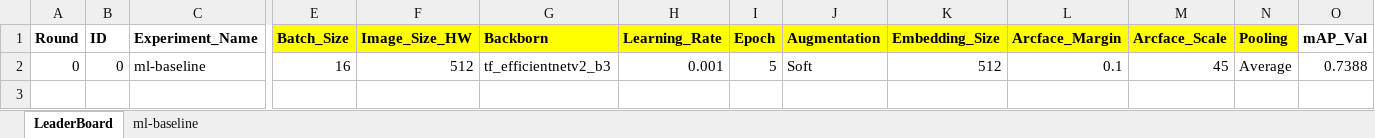
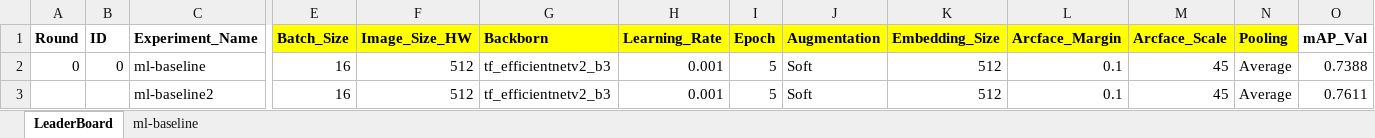
Before and after one commit to yukismd/DL_for_ImageData_and_Finetuning, an Excel workbook: metric_learning_bicycle/experiments_ml.xlsx, sheet LeaderBoard, drawn as a sheet; only a part is shown, gaps mark what is left out; values as stored, in another font and other column widths than the file's, no borders; rows hold the shown columns only; the diff names each change by its address in the sheet, - before the commit and + after, or states it on an @@ line.

```diff
--- a/metric_learning_bicycle/experiments_ml.xlsx (sheet LeaderBoard)
+++ b/metric_learning_bicycle/experiments_ml.xlsx (sheet LeaderBoard)
+row 3:  |  | ml-baseline2 | 16 | 512 | tf_efficientnetv2_b3 | 0.001 | 5 | Soft | 512 | 0.1 | 45 | Average | 0.7611
```
Also changed, not shown: 3 other files.
